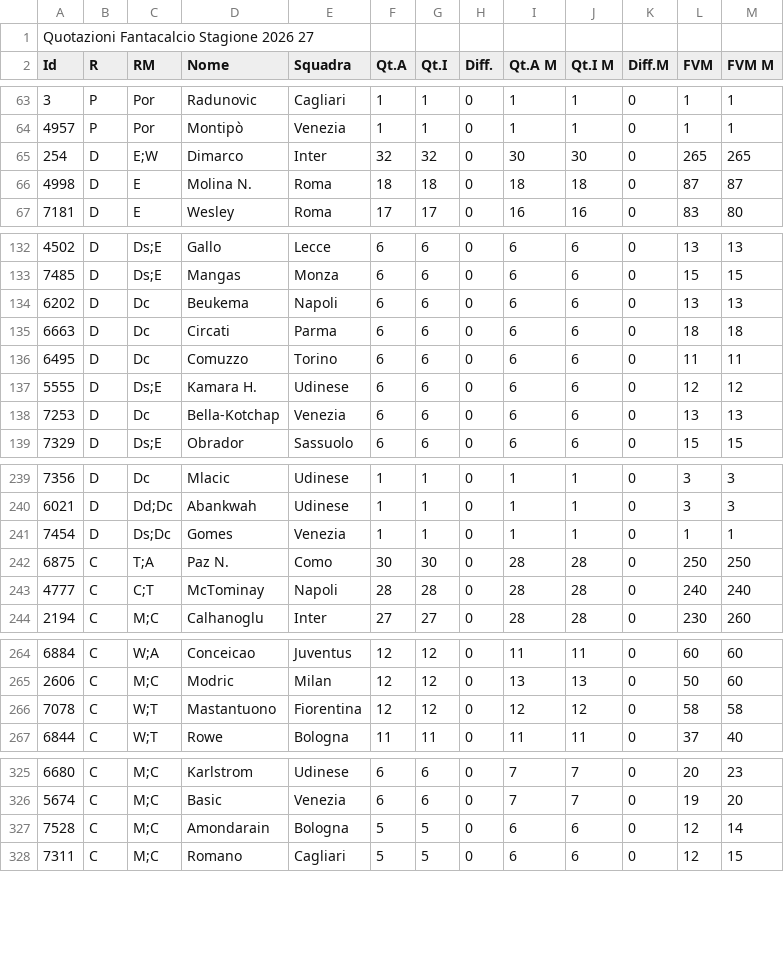
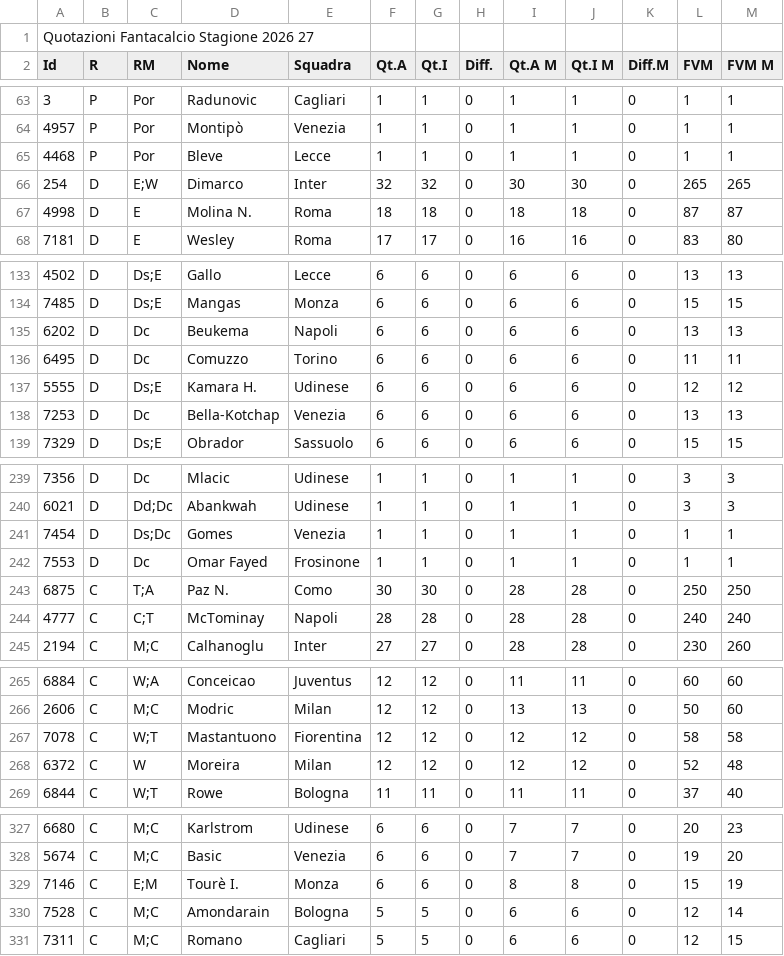
Before and after one commit to olivavincenzo/FantaOliva, a CSV file: Quotazioni_Fantacalcio_Stagione_2026_27.csv, drawn as a sheet; only a part is shown, gaps mark what is left out; the diff covers the shown part only.

Commit message:
feat: implement CSV listone import feature in catalog modal with updated UI and expanded data support

```diff
--- a/Quotazioni_Fantacalcio_Stagione_2026_27.csv
+++ b/Quotazioni_Fantacalcio_Stagione_2026_27.csv
@@ -64,2 +64,3 @@ Id;R;RM;Nome;Squadra;Qt.A;Qt.I;Diff.;Qt.A M;Qt.I M;Diff.M;FVM;FVM M
 4957;P;Por;Montipò;Venezia;1;1;0;1;1;0;1;1
+4468;P;Por;Bleve;Lecce;1;1;0;1;1;0;1;1
 254;D;"E;W";Dimarco;Inter;32;32;0;30;30;0;265;265
@@ -134,3 +135,2 @@ Id;R;RM;Nome;Squadra;Qt.A;Qt.I;Diff.;Qt.A M;Qt.I M;Diff.M;FVM;FVM M
 6202;D;Dc;Beukema;Napoli;6;6;0;6;6;0;13;13
-6663;D;Dc;Circati;Parma;6;6;0;6;6;0;18;18
 6495;D;Dc;Comuzzo;Torino;6;6;0;6;6;0;11;11
@@ -241,2 +241,3 @@ Id;R;RM;Nome;Squadra;Qt.A;Qt.I;Diff.;Qt.A M;Qt.I M;Diff.M;FVM;FVM M
 7454;D;"Ds;Dc";Gomes;Venezia;1;1;0;1;1;0;1;1
+7553;D;Dc;Omar Fayed;Frosinone;1;1;0;1;1;0;1;1
 6875;C;"T;A";Paz N.;Como;30;30;0;28;28;0;250;250
@@ -266,2 +267,3 @@ Id;R;RM;Nome;Squadra;Qt.A;Qt.I;Diff.;Qt.A M;Qt.I M;Diff.M;FVM;FVM M
 7078;C;"W;T";Mastantuono;Fiorentina;12;12;0;12;12;0;58;58
+6372;C;W;Moreira;Milan;12;12;0;12;12;0;52;48
 6844;C;"W;T";Rowe;Bologna;11;11;0;11;11;0;37;40
@@ -326,2 +328,3 @@ Id;R;RM;Nome;Squadra;Qt.A;Qt.I;Diff.;Qt.A M;Qt.I M;Diff.M;FVM;FVM M
 5674;C;"M;C";Basic;Venezia;6;6;0;7;7;0;19;20
+7146;C;"E;M";Tourè I.;Monza;6;6;0;8;8;0;15;19
 7528;C;"M;C";Amondarain;Bologna;5;5;0;6;6;0;12;14
```
Also changed, not shown: 1 removed row elsewhere in this file, 6 other files.
